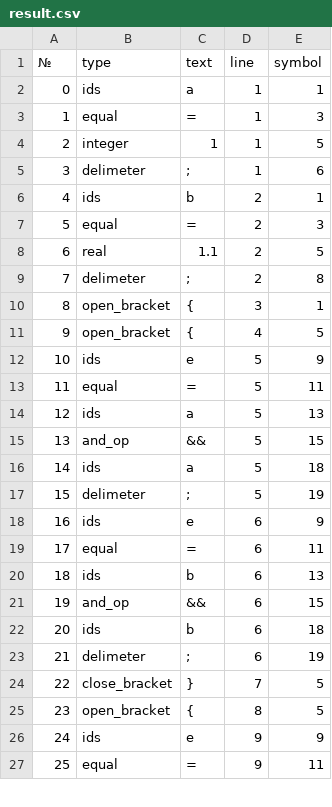
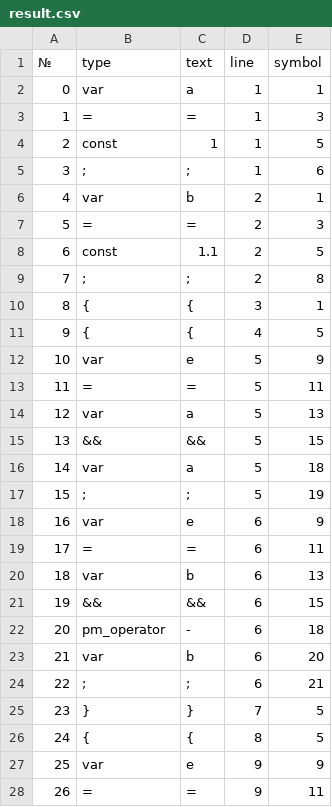
Before and after one commit to abubaca4/2020-comp, a CSV file: result.csv, drawn as a sheet; only a part is shown; removed rows and columns are numbered as before the commit, all else as after; the diff covers the shown part only; the diff names each change by its address in the sheet, - before the commit and + after, or states it on an @@ line.

```diff
--- a/result.csv
+++ b/result.csv
-B2 (type): ids
+B2 (type): var
-B3 (type): equal
+B3 (type): =
-B4 (type): integer
+B4 (type): const
-B5 (type): delimeter
+B5 (type): ;
-B6 (type): ids
+B6 (type): var
-B7 (type): equal
+B7 (type): =
-B8 (type): real
+B8 (type): const
-B9 (type): delimeter
+B9 (type): ;
-B10:B11 (type): open_bracket
+B10:B11 (type): {
-B12 (type): ids
+B12 (type): var
-B13 (type): equal
+B13 (type): =
-B14 (type): ids
+B14 (type): var
-B15 (type): and_op
+B15 (type): &&
-B16 (type): ids
+B16 (type): var
-B17 (type): delimeter
+B17 (type): ;
-B18 (type): ids
+B18 (type): var
-B19 (type): equal
+B19 (type): =
-B20 (type): ids
+B20 (type): var
-B21 (type): and_op
+B21 (type): &&
-B22 (type): ids
+B22 (type): pm_operator
-C22 (text): b
+C22 (text): -
-row 23: 21 | delimeter | ; | 6 | 19
+row 23: 21 | var | b | 6 | 20
+row 24: 22 | ; | ; | 6 | 21
@@ column A (№) renumbered from row 25 down @@
-B25 (type): close_bracket
+B25 (type): }
-B26 (type): open_bracket
+B26 (type): {
-B27 (type): ids
+B27 (type): var
-B28 (type): equal
+B28 (type): =
```
Also changed, not shown: 95 edited cells elsewhere in this file, 6 other files.
